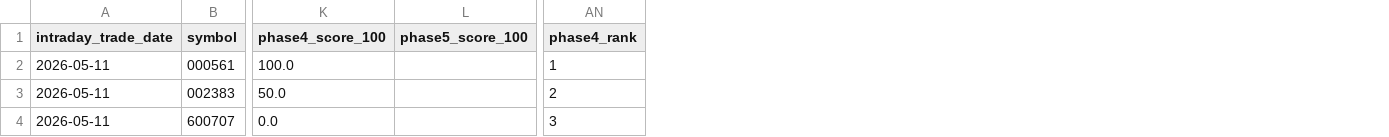
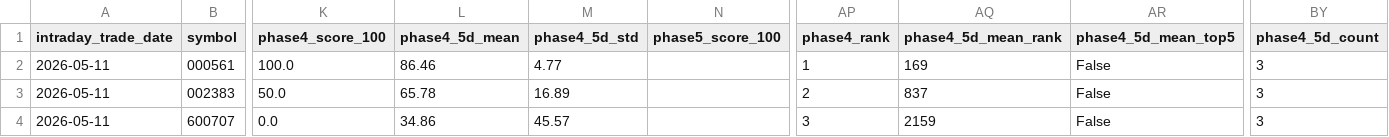
Before and after one commit to nirrra/mystock, a CSV file: reports/intraday_screening/intraday_top20_previous_2026-05-11.csv, drawn as a sheet; only a part is shown, gaps mark what is left out; the diff names each change by its address in the sheet, - before the commit and + after, or states it on an @@ line.

```diff
--- a/reports/intraday_screening/intraday_top20_previous_2026-05-11.csv
+++ b/reports/intraday_screening/intraday_top20_previous_2026-05-11.csv
+column L (phase4_5d_mean), rows 2-4: 86.46 | 65.78 | 34.86
+column M (phase4_5d_std), rows 2-4: 4.77 | 16.89 | 45.57
+column AQ (phase4_5d_mean_rank), rows 2-4: 169 | 837 | 2159
+column AR (phase4_5d_mean_top5), rows 2-4: all False
+column BY (phase4_5d_count), rows 2-4: all 3
```
Also changed, not shown: reports/watchlists/watchlist_2026-05-11.csv, reports/watchlists/watchlist_pattern_2026-05-11.csv, 14 other files.
